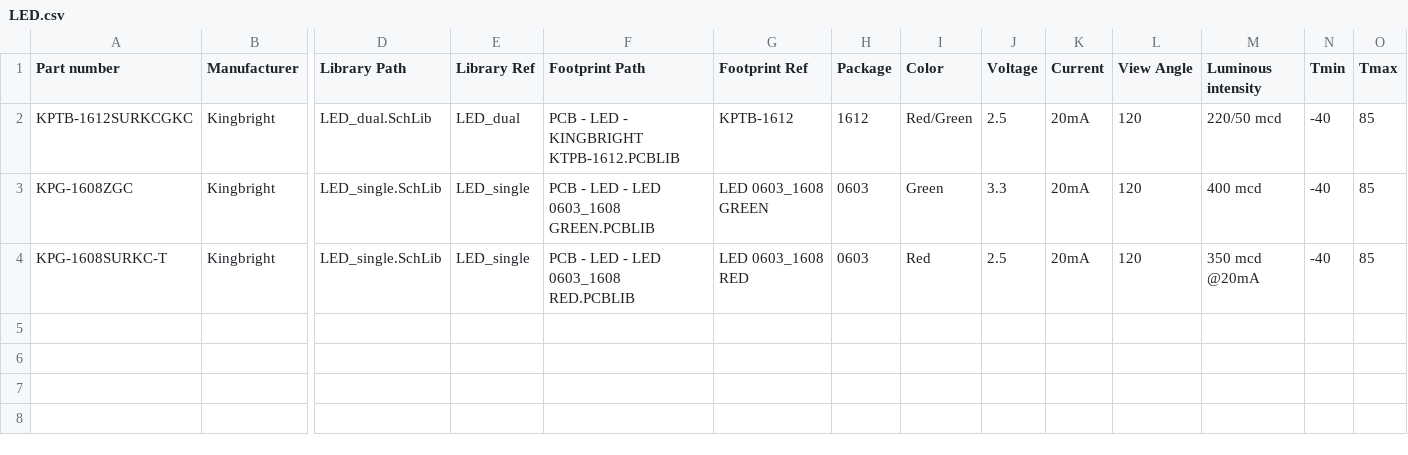
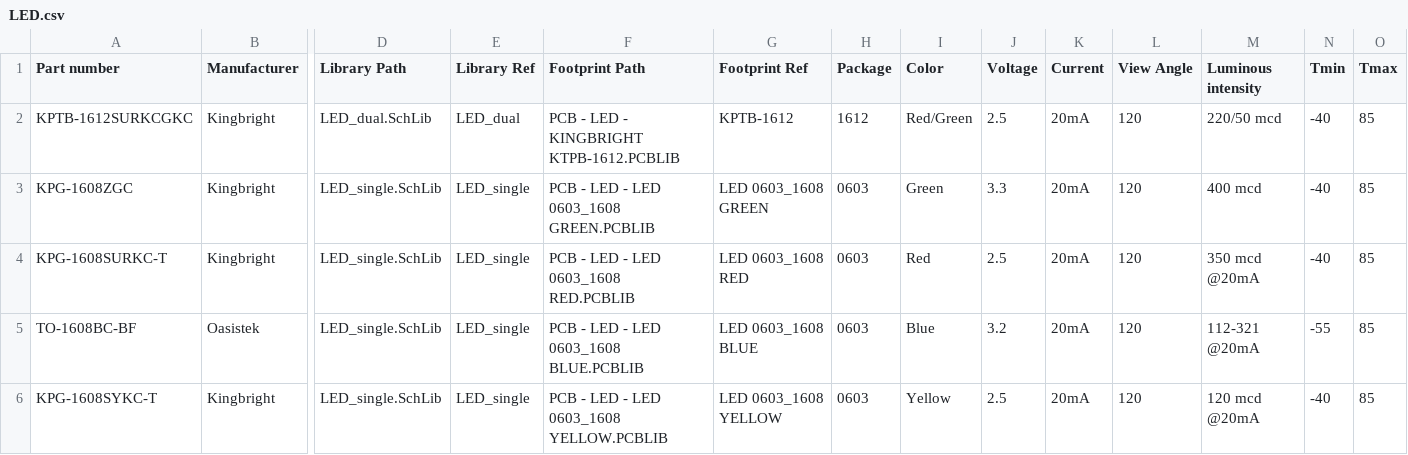
Before and after one commit to 00xED/altium-common, a CSV file: lib/parts_db/LED.csv, drawn as a sheet; only a part is shown, gaps mark what is left out; rows hold the shown columns only; the diff names each change by its address in the sheet, - before the commit and + after, or states it on an @@ line.

Commit message:
added leds and opa
led blue, yellow

```diff
--- a/lib/parts_db/LED.csv
+++ b/lib/parts_db/LED.csv
+row 5: TO-1608BC-BF | Oasistek | LED_single.SchLib | LED_single | PCB - LED - LED 0603_1608 BLUE.PCBLIB | LED 0603_1608 BLUE | 0603 | Blue | 3.2 | 20mA | 120 | 112-321 @20mA | -55 | 85
+row 6: KPG-1608SYKC-T | Kingbright | LED_single.SchLib | LED_single | PCB - LED - LED 0603_1608 YELLOW.PCBLIB | LED 0603_1608 YELLOW | 0603 | Yellow | 2.5 | 20mA | 120 | 120 mcd @20mA | -40 | 85
```
Also changed, not shown: lib/parts_db/IC_operational_amplifiers.csv, 2 other files.
